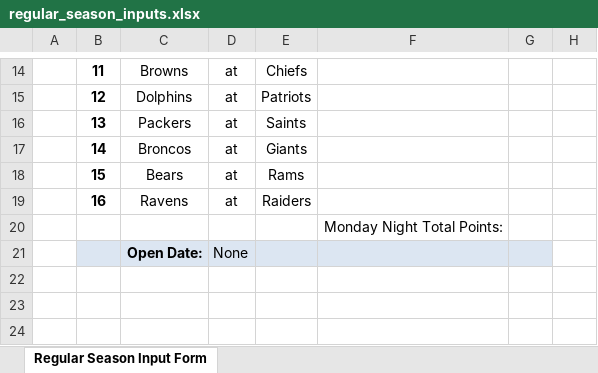
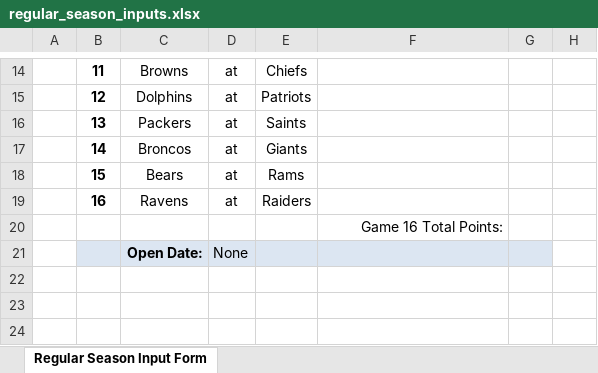
Before and after one commit to jlwebpages/fp, an Excel workbook: regular_season_inputs.xlsx, sheet Regular Season Input Form, drawn as a sheet; only a part is shown, gaps mark what is left out; values as stored, in another font and other column widths than the file's, no borders; conditional formats not drawn; the diff names each change by its address in the sheet, - before the commit and + after, or states it on an @@ line.

```diff
--- a/regular_season_inputs.xlsx (sheet Regular Season Input Form)
+++ b/regular_season_inputs.xlsx (sheet Regular Season Input Form)
-F20: Monday Night Total Points:
+F20: Game 16 Total Points:
```
Also changed, not shown: hidden cells, post_season_inputs.xlsx, 2 other files.
